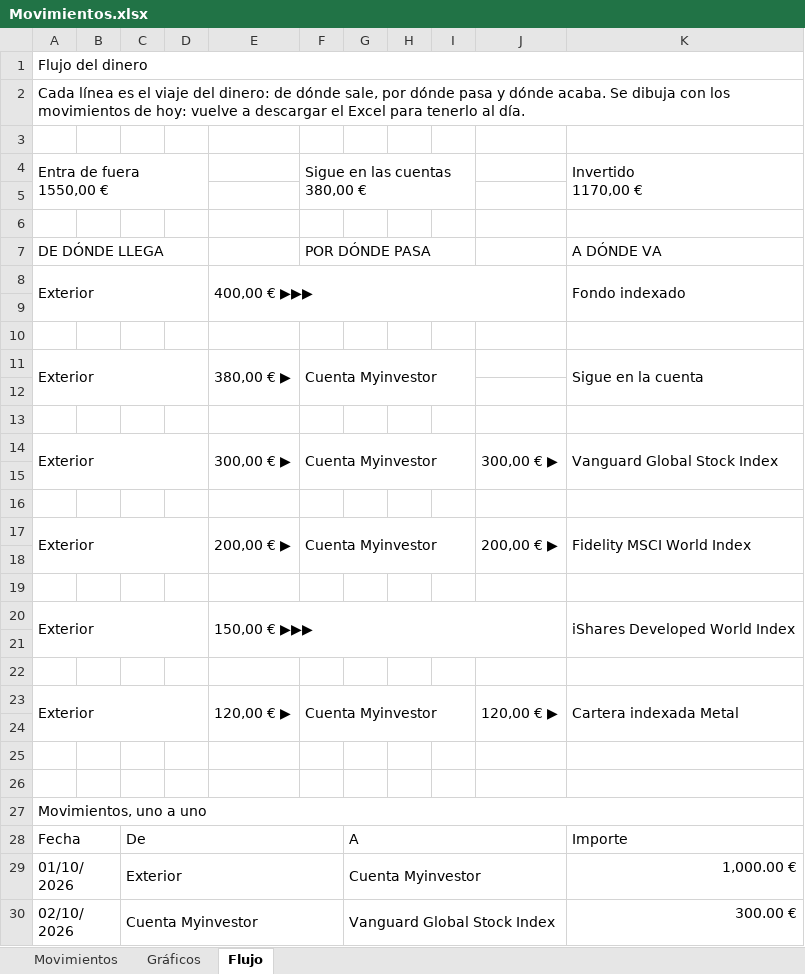
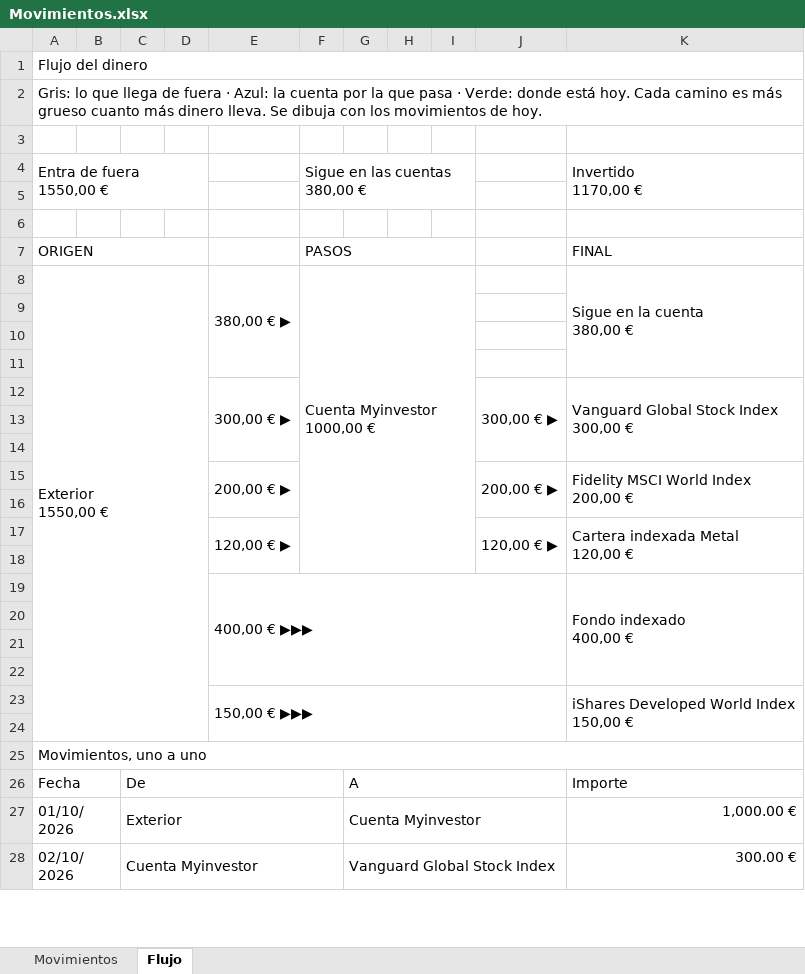
Before and after one commit to mory8000/inversiones, an Excel workbook: Movimientos.xlsx, sheet Flujo, drawn as a sheet; only a part is shown; values as stored, in another font and other column widths than the file's, no cell formats; removed rows and columns are numbered as before the commit, all else as after; ↵ is a line break in a cell; the diff names each change by its address in the sheet, - before the commit and + after, or states it on an @@ line.

Commit message:
Ordenar movimientos, limitar salidas y sustituir barras por flujo origen-pasos-final
Co-authored-by: arena-agent <297053741+arena-agent@users.noreply.github.com>

```diff
--- a/Movimientos.xlsx (sheet Flujo)
+++ b/Movimientos.xlsx (sheet Flujo)
-sheet tab: Gráficos
-A2 (Entra de fuera 1550,00 €): Cada línea es el viaje del dinero: de dónde sale, por dónde pasa y dónde acaba. Se dibuja con los movimientos de hoy: vuelve a descargar el Excel para tenerlo al día.
+A2 (Entra de fuera 1550,00 €): Gris: lo que llega de fuera · Azul: la cuenta por la que pasa · Verde: donde está hoy. Cada camino es más grueso cuanto más dinero lleva. Se dibuja con los movimientos de hoy.
-row 7: DE DÓNDE LLEGA |  |  |  |  | POR DÓNDE PASA |  |  |  |  | A DÓNDE VA
-row 8: Exterior |  |  |  | 400,00 € ▶▶▶ |  |  |  |  |  | Fondo indexado
+row 7: ORIGEN |  |  |  |  | PASOS |  |  |  |  | FINAL
+row 8: Exterior ↵ 1550,00 € |  |  |  | 380,00 € ▶ | Cuenta Myinvestor ↵ 1000,00 € |  |  |  |  | Sigue en la cuenta ↵ 380,00 €
-row 11: Exterior |  |  |  | 380,00 € ▶ | Cuenta Myinvestor |  |  |  |  | Sigue en la cuenta
+row 11: (empty)
-A11:D12 merged
-E11:E12 merged
-F11:I12 merged
-K11:K12 merged
+row 12:  |  |  |  | 300,00 € ▶ |  |  |  |  | 300,00 € ▶ | Vanguard Global Stock Index ↵ 300,00 €
+row 15:  |  |  |  | 200,00 € ▶ |  |  |  |  | 200,00 € ▶ | Fidelity MSCI World Index ↵ 200,00 €
-row 16: Exterior |  |  |  | 300,00 € ▶ | Cuenta Myinvestor |  |  |  | 300,00 € ▶ | Vanguard Global Stock Index
+row 16: (empty)
-A14:D15 merged
-E14:E15 merged
-F14:I15 merged
-J14:J15 merged
-K14:K15 merged
+row 17:  |  |  |  | 120,00 € ▶ |  |  |  |  | 120,00 € ▶ | Cartera indexada Metal ↵ 120,00 €
+row 18: (empty)
+row 19:  |  |  |  | 400,00 € ▶▶▶ |  |  |  |  |  | Fondo indexado ↵ 400,00 €
-row 17: Exterior |  |  |  | 200,00 € ▶ | Cuenta Myinvestor |  |  |  | 200,00 € ▶ | Fidelity MSCI World Index
-row 23: (empty)
+row 23:  |  |  |  | 150,00 € ▶▶▶ |  |  |  |  |  | iShares Developed World Index ↵ 150,00 €
+E23:J24 merged
+K23:K24 merged
-row 20: Exterior |  |  |  | 150,00 € ▶▶▶ |  |  |  |  |  | iShares Developed World Index
-row 21: (empty)
-row 22: (empty)
-row 23: Exterior |  |  |  | 120,00 € ▶ | Cuenta Myinvestor |  |  |  | 120,00 € ▶ | Cartera indexada Metal
-row 24: (empty)
-row 25: (empty)
```
Also changed, not shown: sheet Movimientos, cell formats, charts or pictures, public/Movimientos.xlsx, 6 other files.
